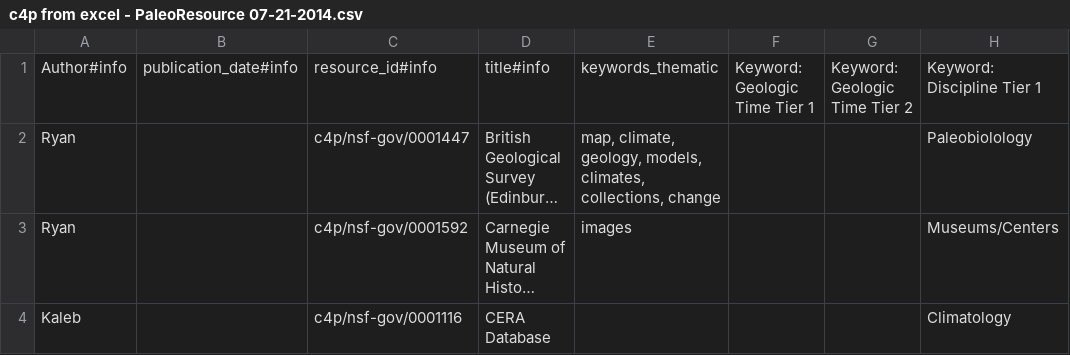
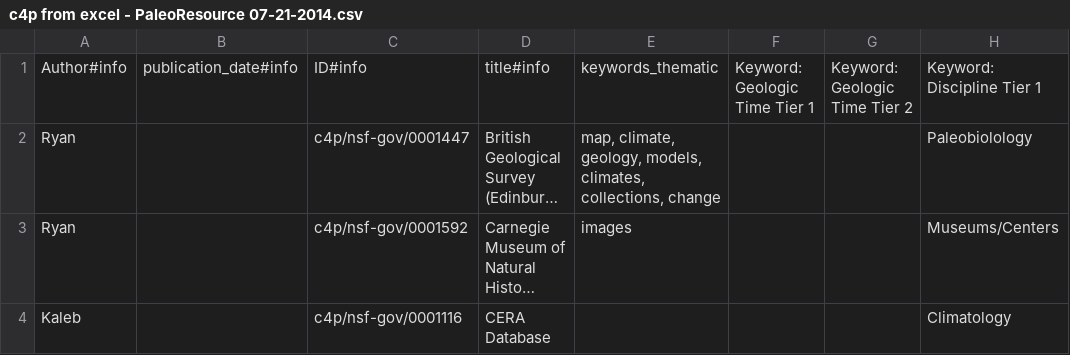
Before and after one commit to CINERGI/HtmlPivotViewerCustom, a CSV file: HtmlPivotVeiwerCustom/projects/googlesheets/c4p from excel - PaleoResource 07-21-2014.csv, drawn as a sheet; only a part is shown; long unchanged cells end in …; the diff names each change by its address in the sheet, - before the commit and + after, or states it on an @@ line.

```diff
--- a/HtmlPivotVeiwerCustom/projects/googlesheets/c4p from excel - PaleoResource 07-21-2014.csv
+++ b/HtmlPivotVeiwerCustom/projects/googlesheets/c4p from excel - PaleoResource 07-21-2014.csv
-C1: resource_id#info
+C1: ID#info
```
Also changed, not shown: HtmlPivotVeiwerCustom/projects/googlesheets/ECOGEO CINERGI-ResourceInventoryTemplate - Basic Metadata Template.csv, HtmlPivotVeiwerCustom/projects/googlesheets/SEN CINERGI-ResourceInventoryTemplate - Basic Metadata Template.csv, 42 other files.
